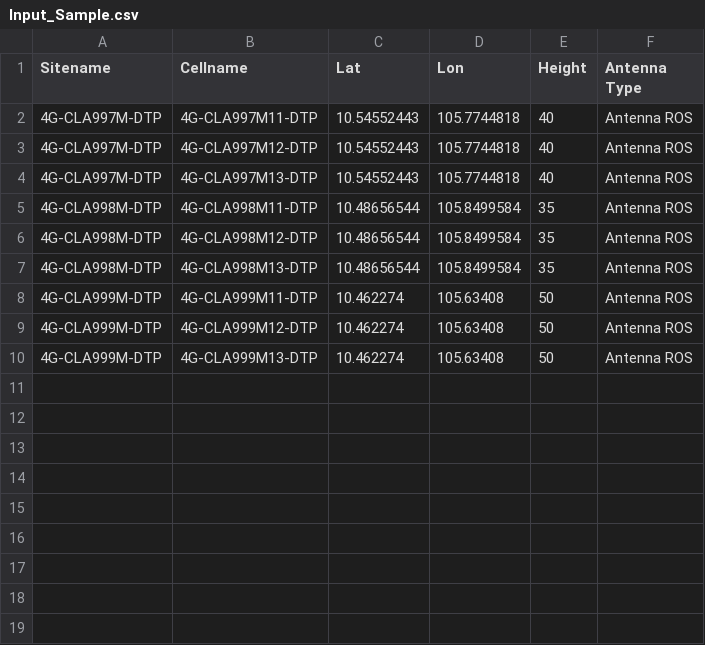
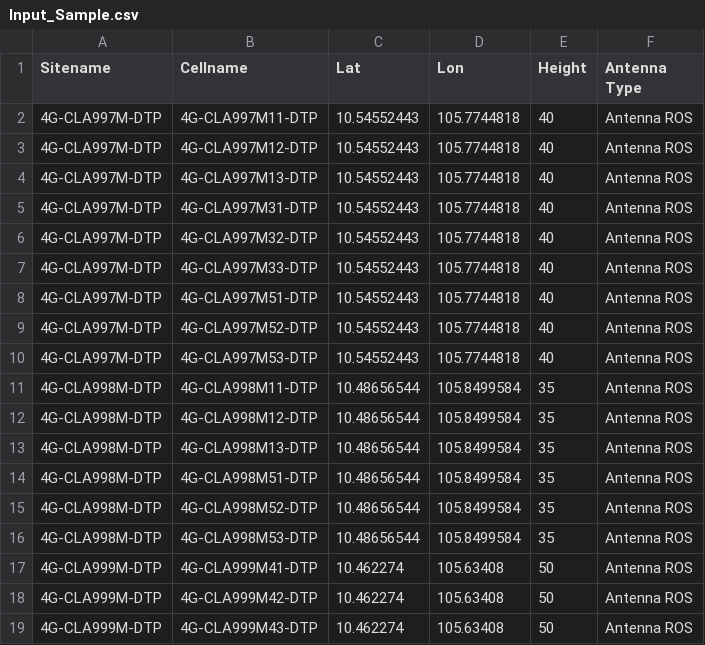
Before and after one commit to MrQuynhDam/RF-Design, a CSV file: data/Input_Sample.csv, drawn as a sheet.

Commit message:
Add files via upload

```diff
--- a/data/Input_Sample.csv
+++ b/data/Input_Sample.csv
@@ -4,2 +4,8 @@ Sitename,Cellname,Lat,Lon,Height,Antenna Type
 4G-CLA997M-DTP,4G-CLA997M13-DTP,10.54552443,105.7744818,40,Antenna ROS
+4G-CLA997M-DTP,4G-CLA997M31-DTP,10.54552443,105.7744818,40,Antenna ROS
+4G-CLA997M-DTP,4G-CLA997M32-DTP,10.54552443,105.7744818,40,Antenna ROS
+4G-CLA997M-DTP,4G-CLA997M33-DTP,10.54552443,105.7744818,40,Antenna ROS
+4G-CLA997M-DTP,4G-CLA997M51-DTP,10.54552443,105.7744818,40,Antenna ROS
+4G-CLA997M-DTP,4G-CLA997M52-DTP,10.54552443,105.7744818,40,Antenna ROS
+4G-CLA997M-DTP,4G-CLA997M53-DTP,10.54552443,105.7744818,40,Antenna ROS
 4G-CLA998M-DTP,4G-CLA998M11-DTP,10.48656544,105.8499584,35,Antenna ROS
@@ -7,4 +13,7 @@ Sitename,Cellname,Lat,Lon,Height,Antenna Type
 4G-CLA998M-DTP,4G-CLA998M13-DTP,10.48656544,105.8499584,35,Antenna ROS
-4G-CLA999M-DTP,4G-CLA999M11-DTP,10.462274,105.63408,50,Antenna ROS
-4G-CLA999M-DTP,4G-CLA999M12-DTP,10.462274,105.63408,50,Antenna ROS
-4G-CLA999M-DTP,4G-CLA999M13-DTP,10.462274,105.63408,50,Antenna ROS
+4G-CLA998M-DTP,4G-CLA998M51-DTP,10.48656544,105.8499584,35,Antenna ROS
+4G-CLA998M-DTP,4G-CLA998M52-DTP,10.48656544,105.8499584,35,Antenna ROS
+4G-CLA998M-DTP,4G-CLA998M53-DTP,10.48656544,105.8499584,35,Antenna ROS
+4G-CLA999M-DTP,4G-CLA999M41-DTP,10.462274,105.63408,50,Antenna ROS
+4G-CLA999M-DTP,4G-CLA999M42-DTP,10.462274,105.63408,50,Antenna ROS
+4G-CLA999M-DTP,4G-CLA999M43-DTP,10.462274,105.63408,50,Antenna ROS
```
